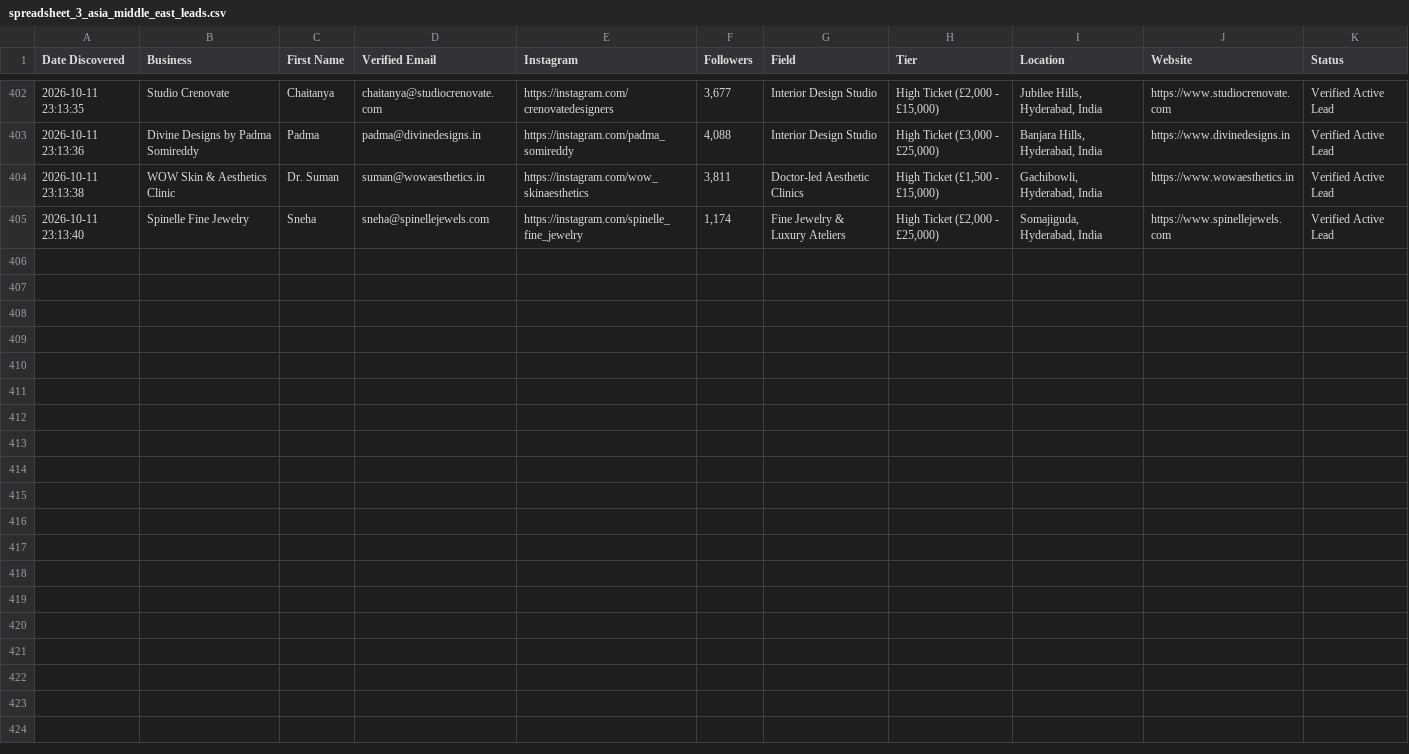
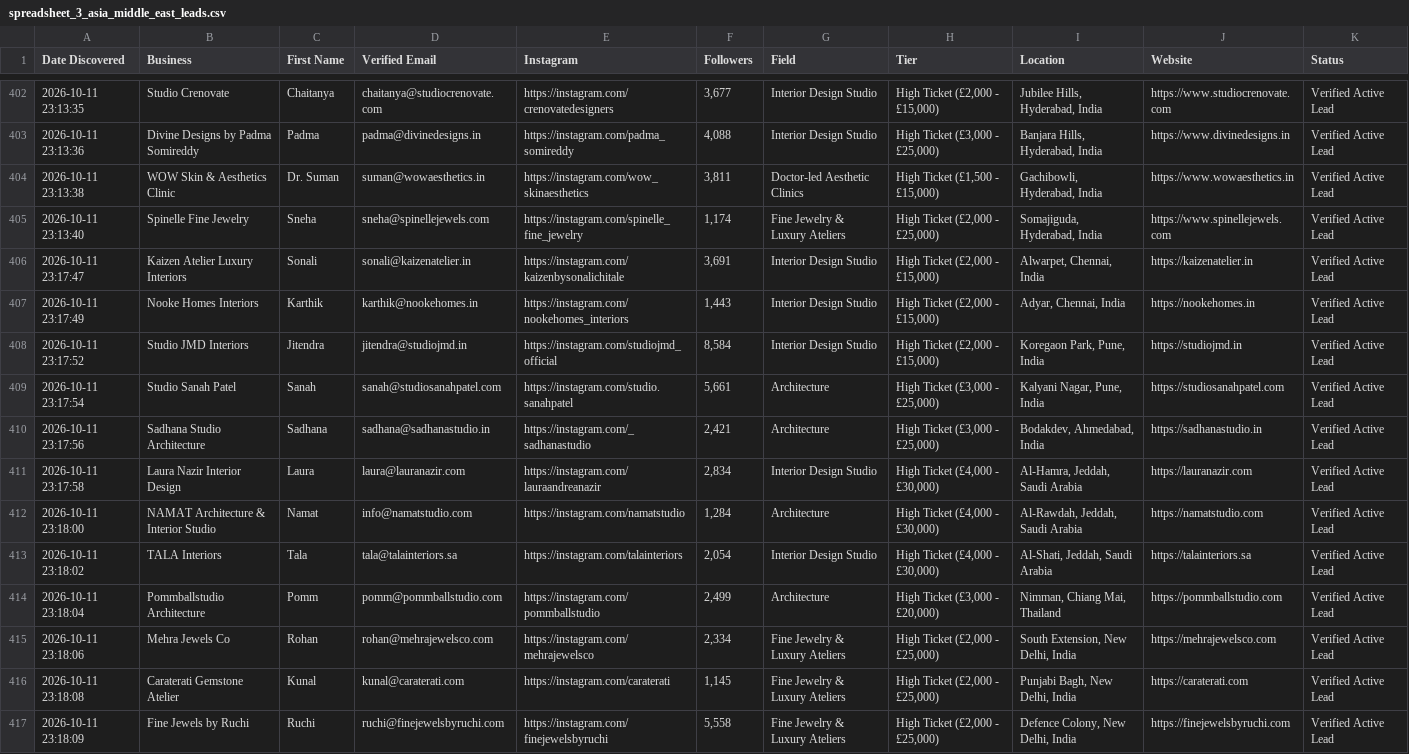
Before and after one commit to japindersinghbhasin-commits/spreadsheet-2-leads, a CSV file: spreadsheet_3_asia_middle_east_leads.csv, drawn as a sheet; only a part is shown, gaps mark what is left out; the diff names each change by its address in the sheet, - before the commit and + after, or states it on an @@ line.

Commit message:
Update verified leads to 416 [skip ci]

```diff
--- a/spreadsheet_3_asia_middle_east_leads.csv
+++ b/spreadsheet_3_asia_middle_east_leads.csv
+row 406: 2026-10-11 23:17:47 | Kaizen Atelier Luxury Interiors | Sonali | sonali@kaizenatelier.in | https://instagram.com/kaizenbysonalichitale | 3,691 | Interior Design Studio | High Ticket (£2,000 - £15,000) | Alwarpet, Chennai, India | https://kaizenatelier.in | Verified Active Lead
+row 407: 2026-10-11 23:17:49 | Nooke Homes Interiors | Karthik | karthik@nookehomes.in | https://instagram.com/nookehomes_interiors | 1,443 | Interior Design Studio | High Ticket (£2,000 - £15,000) | Adyar, Chennai, India | https://nookehomes.in | Verified Active Lead
+row 408: 2026-10-11 23:17:52 | Studio JMD Interiors | Jitendra | jitendra@studiojmd.in | https://instagram.com/studiojmd_official | 8,584 | Interior Design Studio | High Ticket (£2,000 - £15,000) | Koregaon Park, Pune, India | https://studiojmd.in | Verified Active Lead
+row 409: 2026-10-11 23:17:54 | Studio Sanah Patel | Sanah | sanah@studiosanahpatel.com | https://instagram.com/studio.sanahpatel | 5,661 | Architecture | High Ticket (£3,000 - £25,000) | Kalyani Nagar, Pune, India | https://studiosanahpatel.com | Verified Active Lead
+row 410: 2026-10-11 23:17:56 | Sadhana Studio Architecture | Sadhana | sadhana@sadhanastudio.in | https://instagram.com/_sadhanastudio | 2,421 | Architecture | High Ticket (£3,000 - £25,000) | Bodakdev, Ahmedabad, India | https://sadhanastudio.in | Verified Active Lead
+row 411: 2026-10-11 23:17:58 | Laura Nazir Interior Design | Laura | laura@lauranazir.com | https://instagram.com/lauraandreanazir | 2,834 | Interior Design Studio | High Ticket (£4,000 - £30,000) | Al-Hamra, Jeddah, Saudi Arabia | https://lauranazir.com | Verified Active Lead
+row 412: 2026-10-11 23:18:00 | NAMAT Architecture & Interior Studio | Namat | info@namatstudio.com | https://instagram.com/namatstudio | 1,284 | Architecture | High Ticket (£4,000 - £30,000) | Al-Rawdah, Jeddah, Saudi Arabia | https://namatstudio.com | Verified Active Lead
+row 413: 2026-10-11 23:18:02 | TALA Interiors | Tala | tala@talainteriors.sa | https://instagram.com/talainteriors | 2,054 | Interior Design Studio | High Ticket (£4,000 - £30,000) | Al-Shati, Jeddah, Saudi Arabia | https://talainteriors.sa | Verified Active Lead
+row 414: 2026-10-11 23:18:04 | Pommballstudio Architecture | Pomm | pomm@pommballstudio.com | https://instagram.com/pommballstudio | 2,499 | Architecture | High Ticket (£3,000 - £20,000) | Nimman, Chiang Mai, Thailand | https://pommballstudio.com | Verified Active Lead
+row 415: 2026-10-11 23:18:06 | Mehra Jewels Co | Rohan | rohan@mehrajewelsco.com | https://instagram.com/mehrajewelsco | 2,334 | Fine Jewelry & Luxury Ateliers | High Ticket (£2,000 - £25,000) | South Extension, New Delhi, India | https://mehrajewelsco.com | Verified Active Lead
+row 416: 2026-10-11 23:18:08 | Caraterati Gemstone Atelier | Kunal | kunal@caraterati.com | https://instagram.com/caraterati | 1,145 | Fine Jewelry & Luxury Ateliers | High Ticket (£2,000 - £25,000) | Punjabi Bagh, New Delhi, India | https://caraterati.com | Verified Active Lead
+row 417: 2026-10-11 23:18:09 | Fine Jewels by Ruchi | Ruchi | ruchi@finejewelsbyruchi.com | https://instagram.com/finejewelsbyruchi | 5,558 | Fine Jewelry & Luxury Ateliers | High Ticket (£2,000 - £25,000) | Defence Colony, New Delhi, India | https://finejewelsbyruchi.com | Verified Active Lead
```
